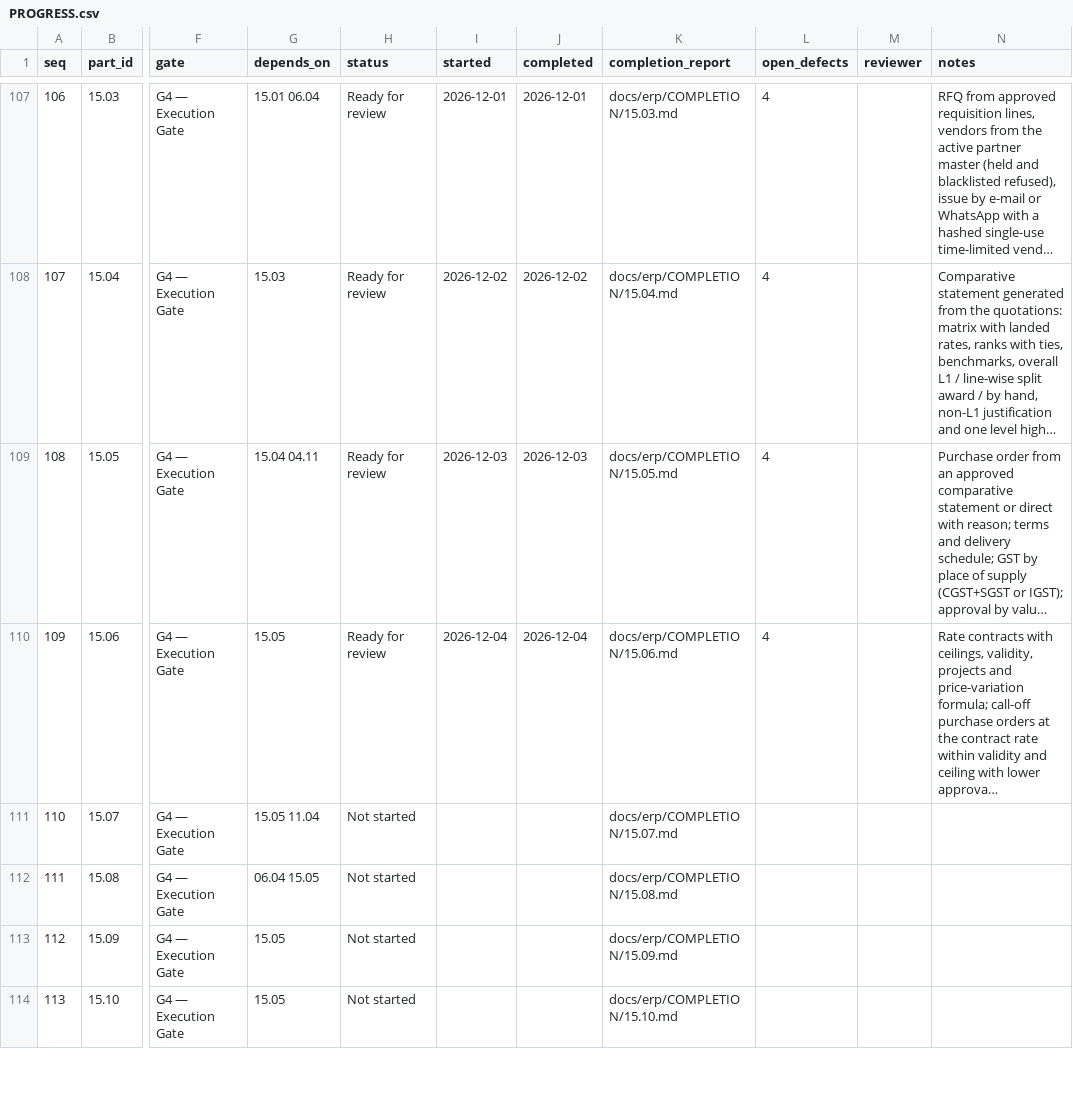
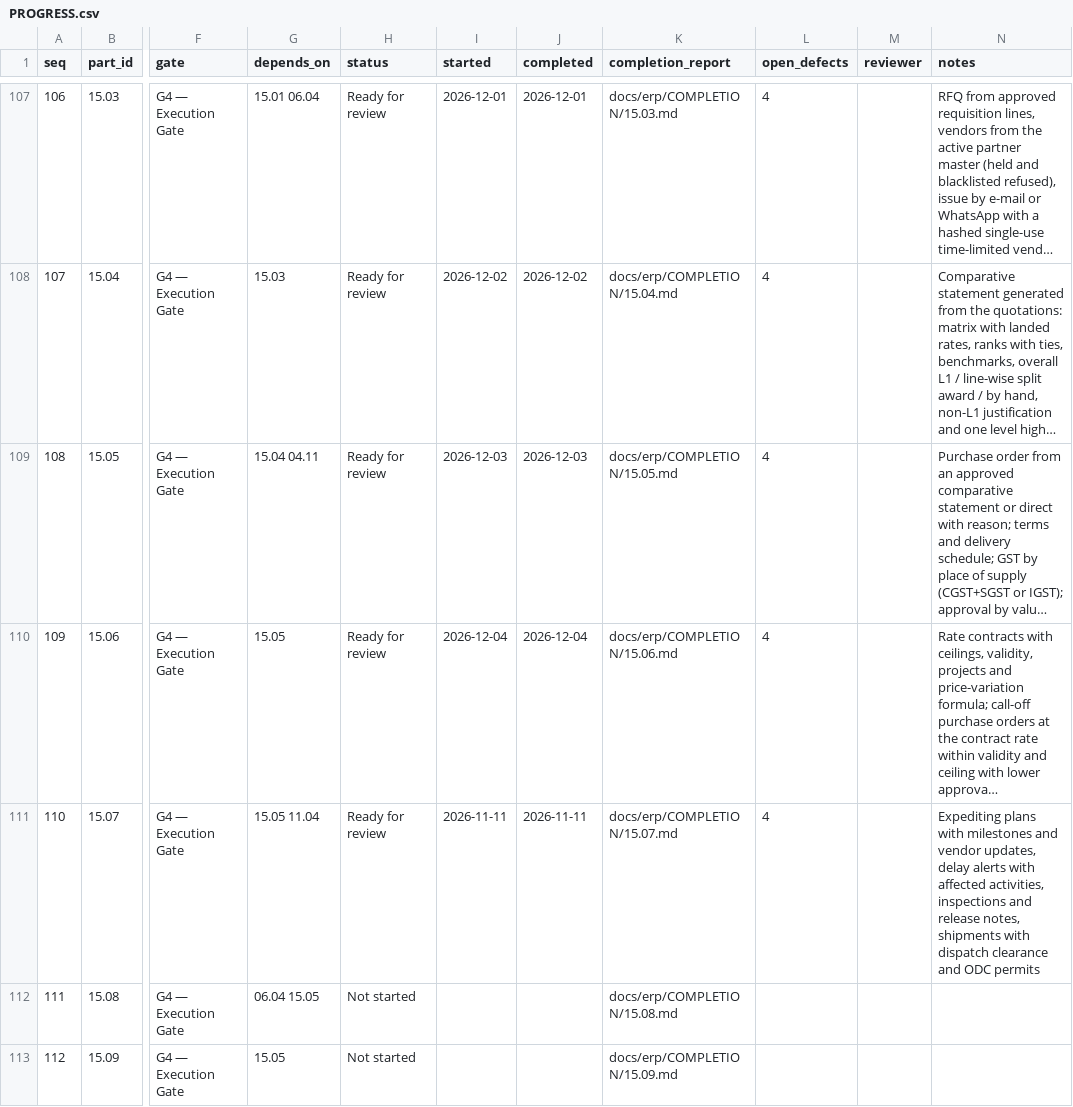
Before and after one commit to sahaainfra/ERP_SAP-CLS, a CSV file: docs/erp/PROGRESS.csv, drawn as a sheet; only a part is shown, gaps mark what is left out; the shorter side is filled out with more unchanged rows; long unchanged cells end in …; the diff names each change by its address in the sheet, - before the commit and + after, or states it on an @@ line.

```diff
--- a/docs/erp/PROGRESS.csv
+++ b/docs/erp/PROGRESS.csv
-H111 (status): Not started
+H111 (status): Ready for review
-I111 (started): (empty)
+I111 (started): 2026-11-11
-J111 (completed): (empty)
+J111 (completed): 2026-11-11
-L111 (open_defects): (empty)
+L111 (open_defects): 4
-N111 (notes): (empty)
+N111 (notes): Expediting plans with milestones and vendor updates, delay alerts with affected activities, inspections and release notes, shipments with dispatch clearance and ODC permits
```
Also changed, not shown: 8 other files.
